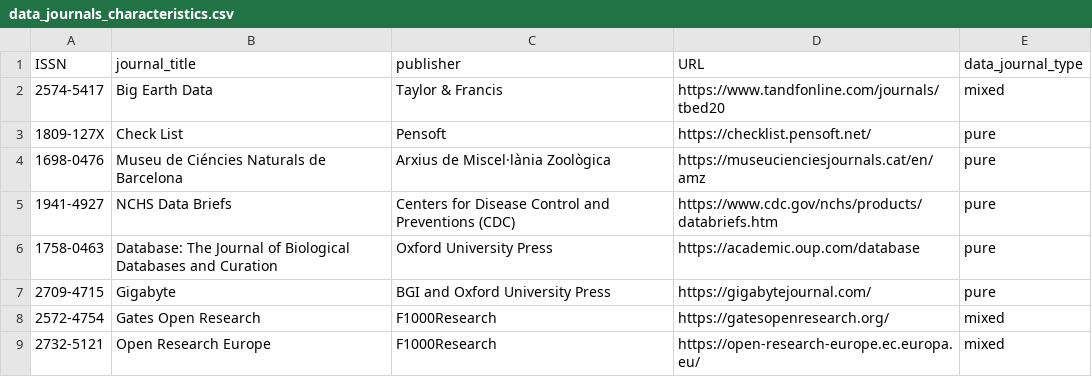
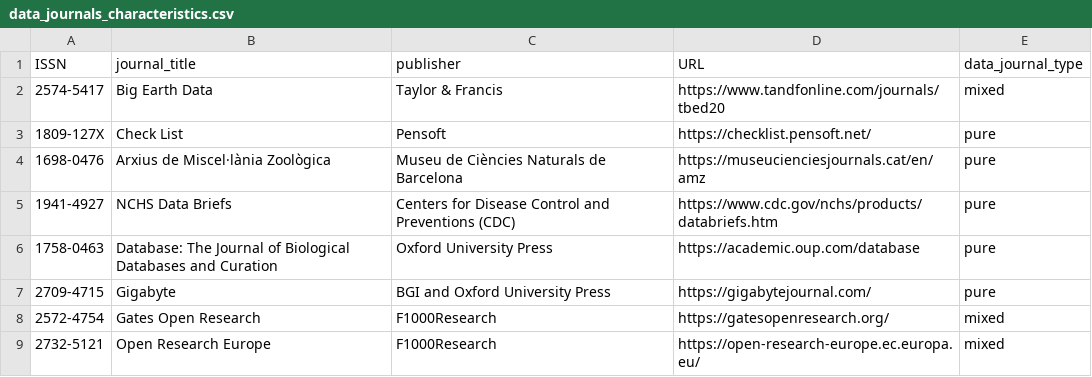
Before and after one commit to harrytyp/data-journals, a CSV file: data_journals_characteristics.csv, drawn as a sheet; only a part is shown.

Commit message:
Fix Arxius de Miscel·lània Zoològica journal (confused journal title with publisher); fix spelling of publisher

```diff
--- a/data_journals_characteristics.csv
+++ b/data_journals_characteristics.csv
@@ -3,3 +3,3 @@ ISSN,journal_title,publisher,URL,data_journal_type
 1809-127X,Check List,Pensoft,https://checklist.pensoft.net/,pure
-1698-0476,Museu de Ciéncies Naturals de Barcelona,Arxius de Miscel·lània Zoològica,https://museucienciesjournals.cat/en/amz,pure
+1698-0476,Arxius de Miscel·lània Zoològica,Museu de Ciències Naturals de Barcelona,https://museucienciesjournals.cat/en/amz,pure
 1941-4927,NCHS Data Briefs,Centers for Disease Control and Preventions (CDC),https://www.cdc.gov/nchs/products/databriefs.htm,pure
```
